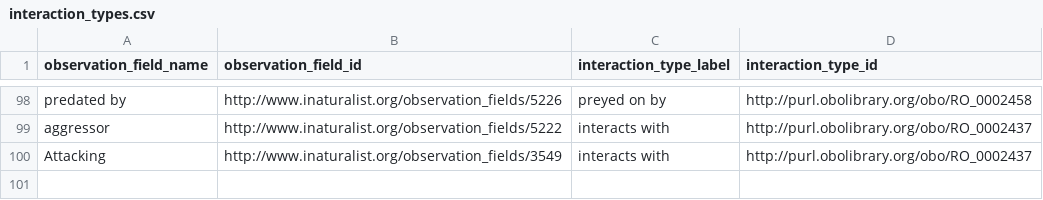
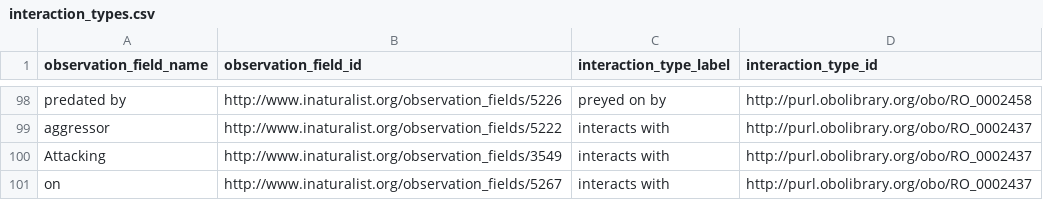
Before and after one commit to globalbioticinteractions/inaturalist, a CSV file: interaction_types.csv, drawn as a sheet; only a part is shown, gaps mark what is left out.

Commit message:
Update interaction_types.csv

```diff
--- a/interaction_types.csv
+++ b/interaction_types.csv
@@ -100 +100,2 @@ aggressor,http://www.inaturalist.org/observation_fields/5222,interacts with,http
 Attacking,http://www.inaturalist.org/observation_fields/3549,interacts with,http://purl.obolibrary.org/obo/RO_0002437
+on,http://www.inaturalist.org/observation_fields/5267,interacts with,http://purl.obolibrary.org/obo/RO_0002437
```
